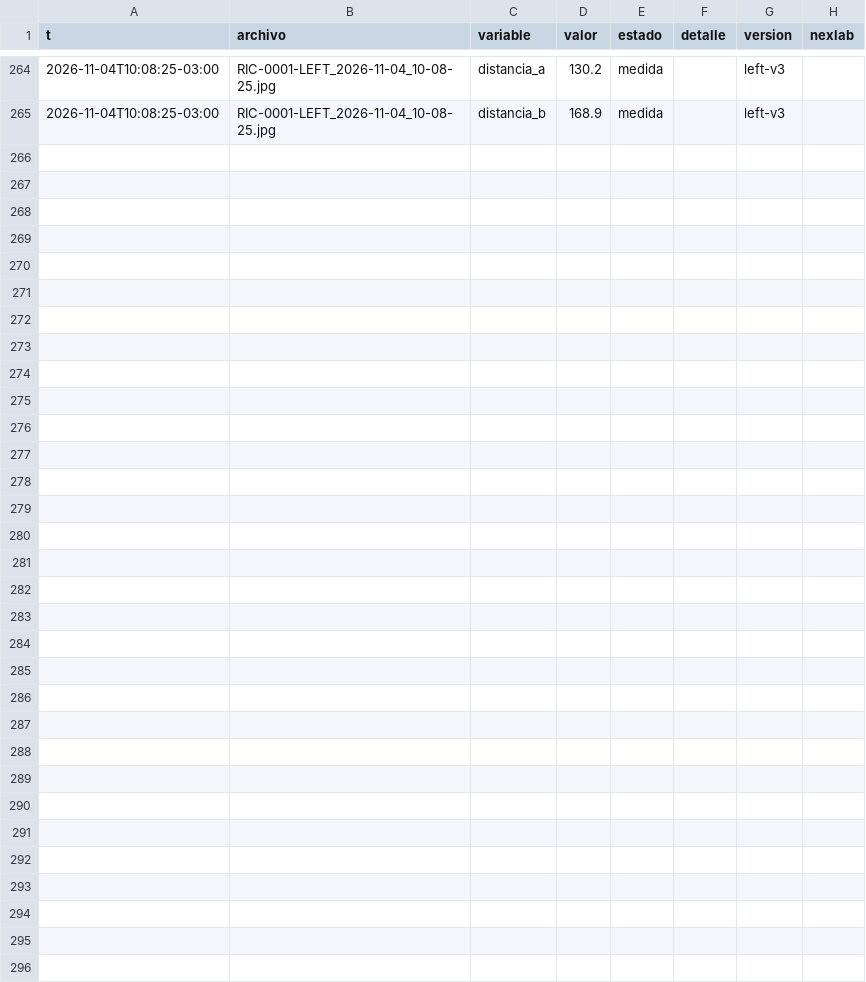
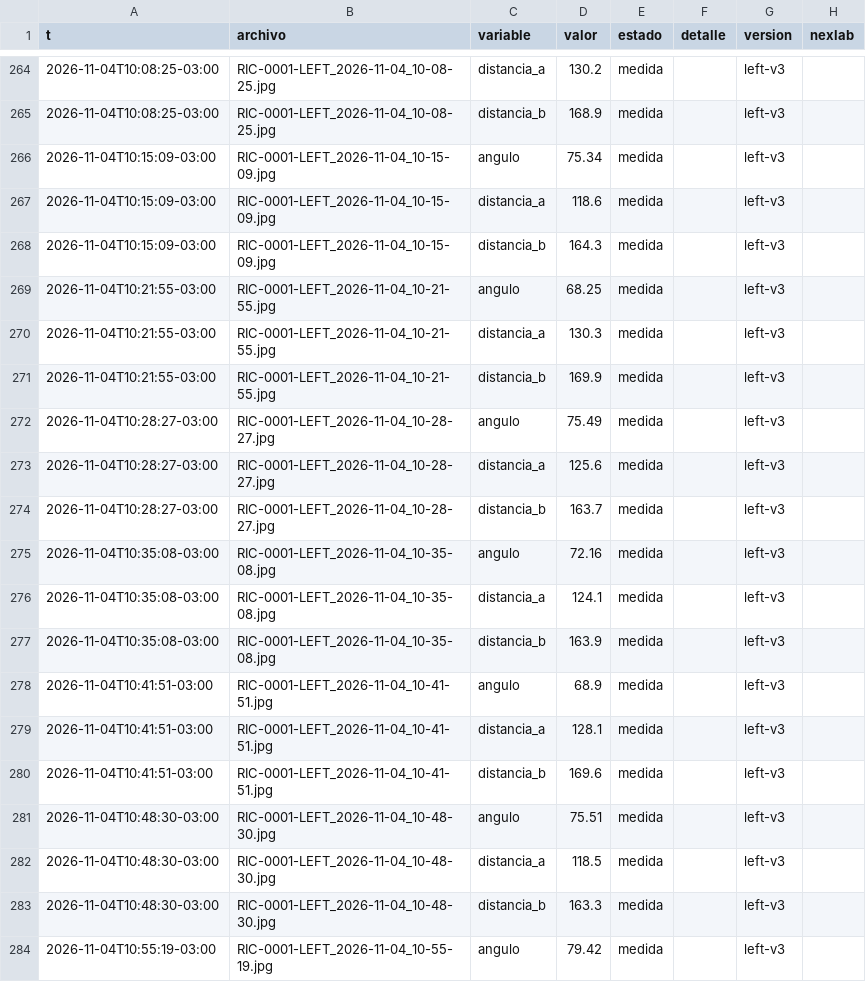
Before and after one commit to Andyyff/tesis-saman, a CSV file: datos/lecturas/left/2026-11-04.csv, drawn as a sheet; only a part is shown, gaps mark what is left out; the diff covers the shown part only; the diff names each change by its address in the sheet, - before the commit and + after, or states it on an @@ line.

Commit message:
datos 2026-11-04T14:24Z

```diff
--- a/datos/lecturas/left/2026-11-04.csv
+++ b/datos/lecturas/left/2026-11-04.csv
+row 266: 2026-11-04T10:15:09-03:00 | RIC-0001-LEFT_2026-11-04_10-15-09.jpg | angulo | 75.34 | medida |  | left-v3
+row 267: 2026-11-04T10:15:09-03:00 | RIC-0001-LEFT_2026-11-04_10-15-09.jpg | distancia_a | 118.6 | medida |  | left-v3
+row 268: 2026-11-04T10:15:09-03:00 | RIC-0001-LEFT_2026-11-04_10-15-09.jpg | distancia_b | 164.3 | medida |  | left-v3
+row 269: 2026-11-04T10:21:55-03:00 | RIC-0001-LEFT_2026-11-04_10-21-55.jpg | angulo | 68.25 | medida |  | left-v3
+row 270: 2026-11-04T10:21:55-03:00 | RIC-0001-LEFT_2026-11-04_10-21-55.jpg | distancia_a | 130.3 | medida |  | left-v3
+row 271: 2026-11-04T10:21:55-03:00 | RIC-0001-LEFT_2026-11-04_10-21-55.jpg | distancia_b | 169.9 | medida |  | left-v3
+row 272: 2026-11-04T10:28:27-03:00 | RIC-0001-LEFT_2026-11-04_10-28-27.jpg | angulo | 75.49 | medida |  | left-v3
+row 273: 2026-11-04T10:28:27-03:00 | RIC-0001-LEFT_2026-11-04_10-28-27.jpg | distancia_a | 125.6 | medida |  | left-v3
+row 274: 2026-11-04T10:28:27-03:00 | RIC-0001-LEFT_2026-11-04_10-28-27.jpg | distancia_b | 163.7 | medida |  | left-v3
+row 275: 2026-11-04T10:35:08-03:00 | RIC-0001-LEFT_2026-11-04_10-35-08.jpg | angulo | 72.16 | medida |  | left-v3
+row 276: 2026-11-04T10:35:08-03:00 | RIC-0001-LEFT_2026-11-04_10-35-08.jpg | distancia_a | 124.1 | medida |  | left-v3
+row 277: 2026-11-04T10:35:08-03:00 | RIC-0001-LEFT_2026-11-04_10-35-08.jpg | distancia_b | 163.9 | medida |  | left-v3
+row 278: 2026-11-04T10:41:51-03:00 | RIC-0001-LEFT_2026-11-04_10-41-51.jpg | angulo | 68.9 | medida |  | left-v3
+row 279: 2026-11-04T10:41:51-03:00 | RIC-0001-LEFT_2026-11-04_10-41-51.jpg | distancia_a | 128.1 | medida |  | left-v3
+row 280: 2026-11-04T10:41:51-03:00 | RIC-0001-LEFT_2026-11-04_10-41-51.jpg | distancia_b | 169.6 | medida |  | left-v3
+row 281: 2026-11-04T10:48:30-03:00 | RIC-0001-LEFT_2026-11-04_10-48-30.jpg | angulo | 75.51 | medida |  | left-v3
+row 282: 2026-11-04T10:48:30-03:00 | RIC-0001-LEFT_2026-11-04_10-48-30.jpg | distancia_a | 118.5 | medida |  | left-v3
+row 283: 2026-11-04T10:48:30-03:00 | RIC-0001-LEFT_2026-11-04_10-48-30.jpg | distancia_b | 163.3 | medida |  | left-v3
+row 284: 2026-11-04T10:55:19-03:00 | RIC-0001-LEFT_2026-11-04_10-55-19.jpg | angulo | 79.42 | medida |  | left-v3
```
Also changed, not shown: 14 added rows elsewhere in this file, datos/lecturas/amp/2026-11-04.csv, datos/lecturas/top/2026-11-04.csv, 8 other files.
